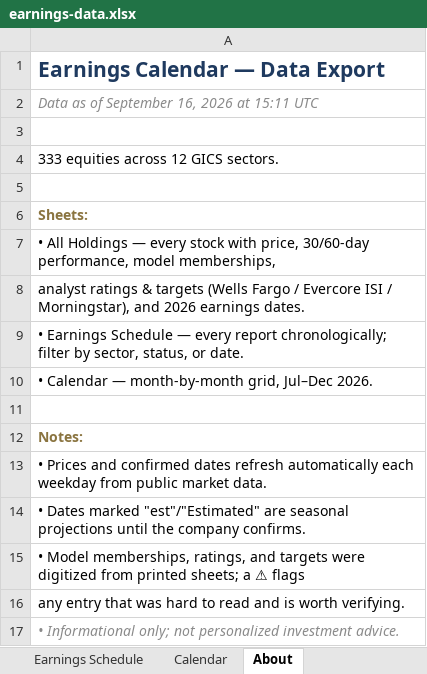
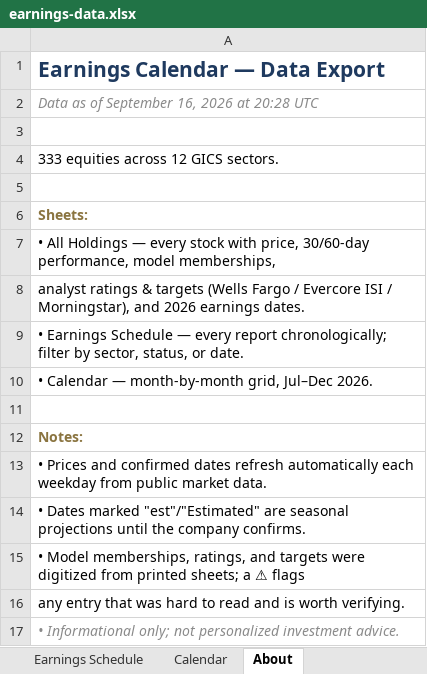
Before and after one commit to alexpkatz/earnings-calendar, an Excel workbook: earnings-data.xlsx, sheet About, drawn as a sheet; values as stored, in another font and other column widths than the file's, no borders; the diff names each change by its address in the sheet, - before the commit and + after, or states it on an @@ line.

```diff
--- a/earnings-data.xlsx (sheet About)
+++ b/earnings-data.xlsx (sheet About)
-A2: Data as of September 16, 2026 at 15:11 UTC
+A2: Data as of September 16, 2026 at 20:28 UTC
```
Also changed, not shown: sheet All Holdings, 1 other file.
